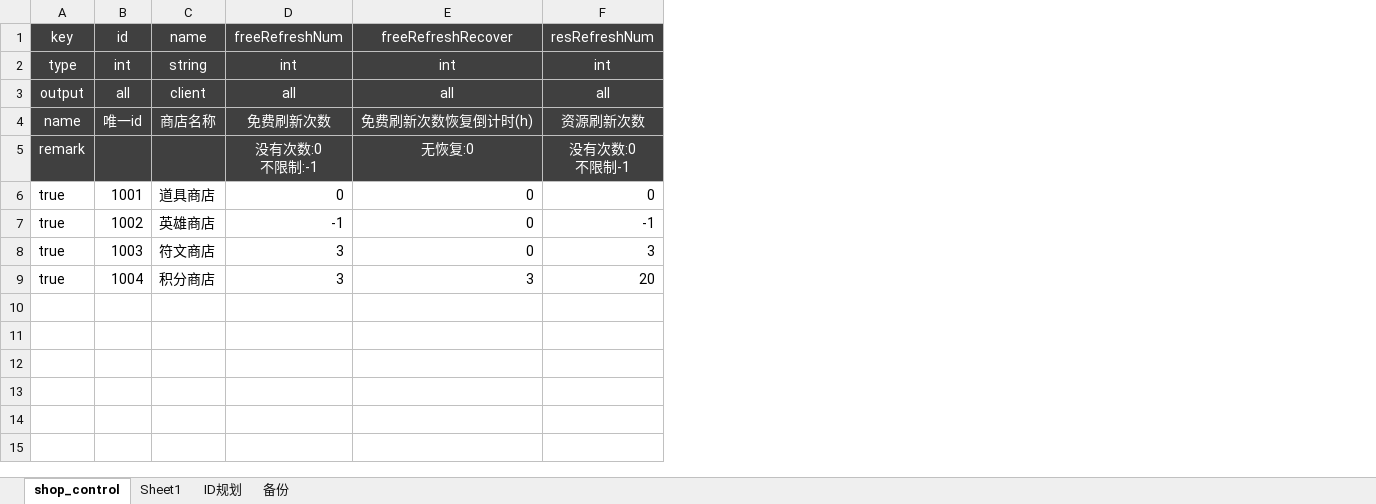
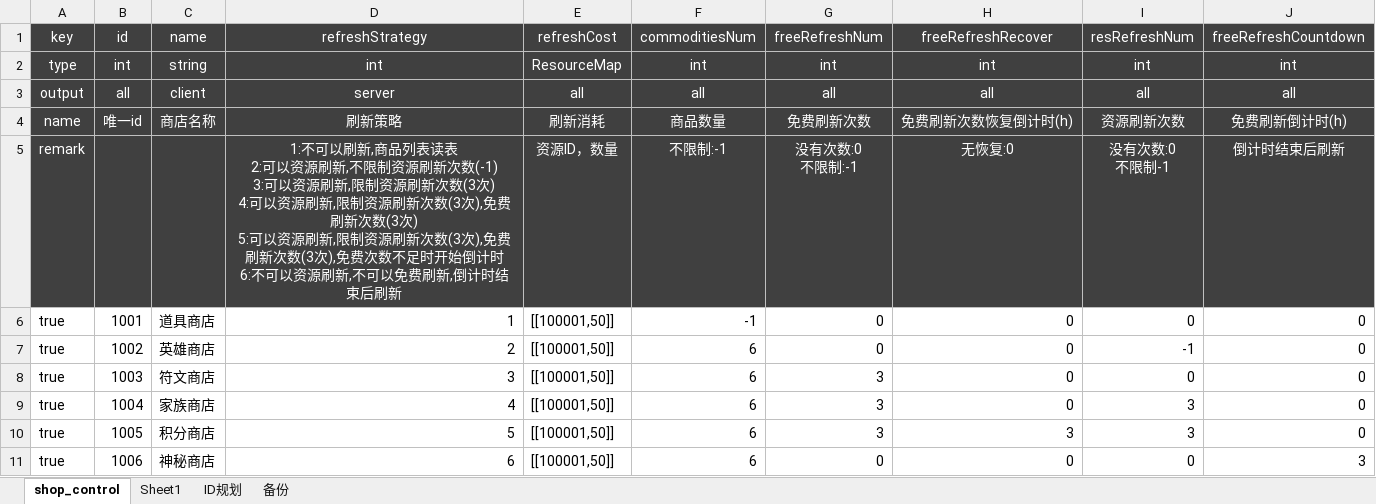
Before and after one commit to f361600134/cat-logic, an Excel workbook: cat-zson/src/main/resources/excel/sd.商店总表.xlsx, sheet shop_control, drawn as a sheet; values as stored, in another font and other column widths than the file's, no borders; addresses are those after the commit; ↵ is a line break in a cell; the diff names each change by its address in the sheet, - before the commit and + after, or states it on an @@ line.

```diff
--- a/cat-zson/src/main/resources/excel/sd.商店总表.xlsx (sheet shop_control)
+++ b/cat-zson/src/main/resources/excel/sd.商店总表.xlsx (sheet shop_control)
+column D, rows 1-9: refreshStrategy | int | server | 刷新策略 | 1:不可以刷新,商品列表读表 ↵ 2:可以资源刷新,不限制资源刷新次数(-1) ↵ 3:可以资源刷新,限制资源刷新次数(3次) ↵ 4:可以资源刷新,限制资源刷新次数(3次),免费刷新次数(3次) ↵ 5:可以资源刷新,限制资源刷新次数(3次),免费刷新次数(3次),免费次数不足时开始倒计时 ↵ 6:不可以资源刷新,不可以免费刷新,倒计时结束后刷新 | 1 | 2 | 3 | 4
+column E, rows 1-9: refreshCost | ResourceMap | all | 刷新消耗 | 资源ID，数量 | [[100001,50]] | [[100001,50]] | [[100001,50]] | [[100001,50]]
+column F, rows 1-9: commoditiesNum | int | all | 商品数量 | 不限制:-1 | -1 | 6 | 6 | 6
+column J, rows 1-9: freeRefreshCountdown | int | all | 免费刷新倒计时(h) | 倒计时结束后刷新 | 0 | 0 | 0 | 0
-G7: -1
+G7: 0
-I8: 3
+I8: 0
-C9: 积分商店
+C9: 家族商店
-H9: 3
+H9: 0
-I9: 20
+I9: 3
+row 10: true | 1005 | 积分商店 | 5 | [[100001,50]] | 6 | 3 | 3 | 3 | 0
+row 11: true | 1006 | 神秘商店 | 6 | [[100001,50]] | 6 | 0 | 0 | 0 | 3
```
Also changed, not shown: cat-zson/src/main/resources/excel/gn.功能控制.xlsx, cat-zson/src/main/resources/excel/sd.商店-主界面商店.xlsx, 43 other files.
